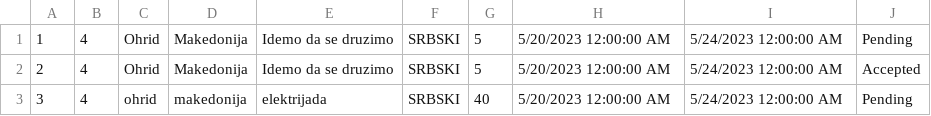
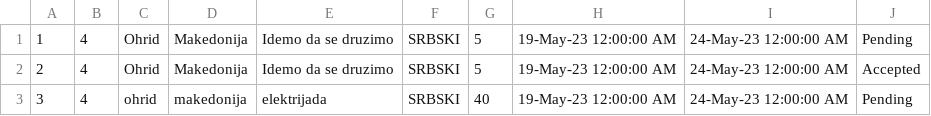
Before and after one commit to Nikola045/TuristickaAgencija, a CSV file: InitialProject/InitialProject/Resources/Data/tourRequests.csv, drawn as a sheet.

```diff
--- a/InitialProject/InitialProject/Resources/Data/tourRequests.csv
+++ b/InitialProject/InitialProject/Resources/Data/tourRequests.csv
@@ -1,3 +1,3 @@
-1|4|Ohrid|Makedonija|Idemo da se druzimo|SRBSKI|5|5/20/2023 12:00:00 AM|5/24/2023 12:00:00 AM|Pending
-2|4|Ohrid|Makedonija|Idemo da se druzimo|SRBSKI|5|5/20/2023 12:00:00 AM|5/24/2023 12:00:00 AM|Accepted
-3|4|ohrid|makedonija|elektrijada|SRBSKI|40|5/20/2023 12:00:00 AM|5/24/2023 12:00:00 AM|Pending
+1|4|Ohrid|Makedonija|Idemo da se druzimo|SRBSKI|5|19-May-23 12:00:00 AM|24-May-23 12:00:00 AM|Pending
+2|4|Ohrid|Makedonija|Idemo da se druzimo|SRBSKI|5|19-May-23 12:00:00 AM|24-May-23 12:00:00 AM|Accepted
+3|4|ohrid|makedonija|elektrijada|SRBSKI|40|19-May-23 12:00:00 AM|24-May-23 12:00:00 AM|Pending
```
Also changed, not shown: 20 other files.
